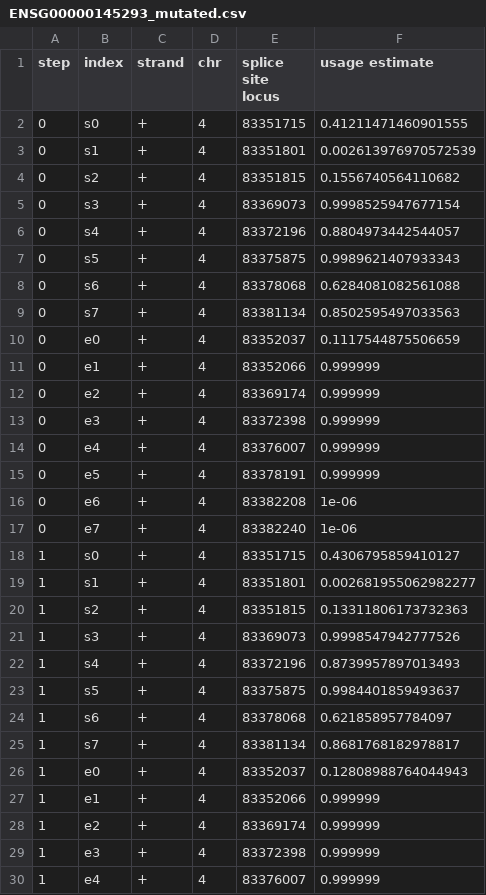
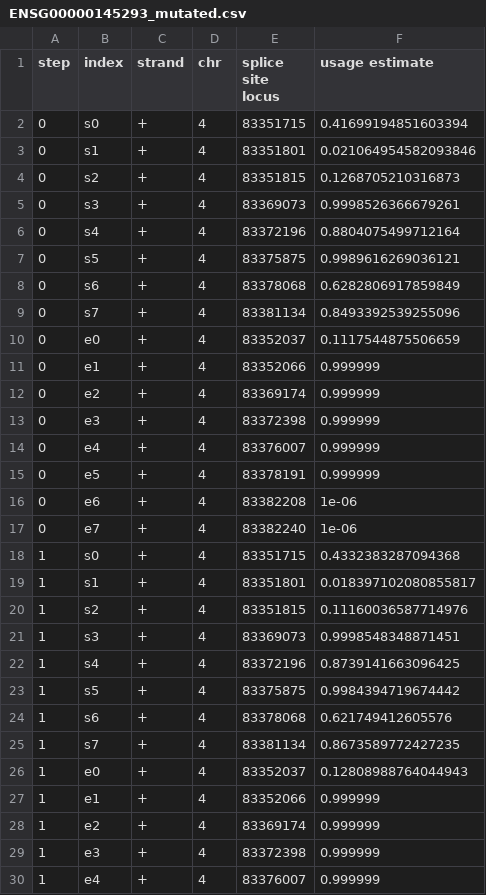
Before and after one commit to canzarlab/McSplicer, a CSV file: examples/out/ENSG00000145293_mutated.csv, drawn as a sheet; only a part is shown; the diff covers the shown part only.

Commit message:
update bootstrap arg and parameters

```diff
--- a/examples/out/ENSG00000145293_mutated.csv
+++ b/examples/out/ENSG00000145293_mutated.csv
@@ -1,10 +1,10 @@
 step,index,strand,chr,splice site locus,usage estimate
-0,s0,+,4,83351715,0.41211471460901555
-0,s1,+,4,83351801,0.002613976970572539
-0,s2,+,4,83351815,0.1556740564110682
-0,s3,+,4,83369073,0.9998525947677154
-0,s4,+,4,83372196,0.8804973442544057
-0,s5,+,4,83375875,0.9989621407933343
-0,s6,+,4,83378068,0.6284081082561088
-0,s7,+,4,83381134,0.8502595497033563
+0,s0,+,4,83351715,0.41699194851603394
+0,s1,+,4,83351801,0.021064954582093846
+0,s2,+,4,83351815,0.1268705210316873
+0,s3,+,4,83369073,0.9998526366679261
+0,s4,+,4,83372196,0.8804075499712164
+0,s5,+,4,83375875,0.9989616269036121
+0,s6,+,4,83378068,0.6282806917859849
+0,s7,+,4,83381134,0.8493392539255096
 0,e0,+,4,83352037,0.1117544875506659
@@ -17,10 +17,10 @@ step,index,strand,chr,splice site locus,usage estimate
 0,e7,+,4,83382240,1e-06
-1,s0,+,4,83351715,0.4306795859410127
-1,s1,+,4,83351801,0.002681955062982277
-1,s2,+,4,83351815,0.13311806173732363
-1,s3,+,4,83369073,0.9998547942777526
-1,s4,+,4,83372196,0.8739957897013493
-1,s5,+,4,83375875,0.9984401859493637
-1,s6,+,4,83378068,0.621858957784097
-1,s7,+,4,83381134,0.8681768182978817
+1,s0,+,4,83351715,0.4332383287094368
+1,s1,+,4,83351801,0.018397102080855817
+1,s2,+,4,83351815,0.11160036587714976
+1,s3,+,4,83369073,0.9998548348871451
+1,s4,+,4,83372196,0.8739141663096425
+1,s5,+,4,83375875,0.9984394719674442
+1,s6,+,4,83378068,0.621749412605576
+1,s7,+,4,83381134,0.8673589772427235
 1,e0,+,4,83352037,0.12808988764044943
```
Also changed, not shown: 72 edited cells elsewhere in this file.
